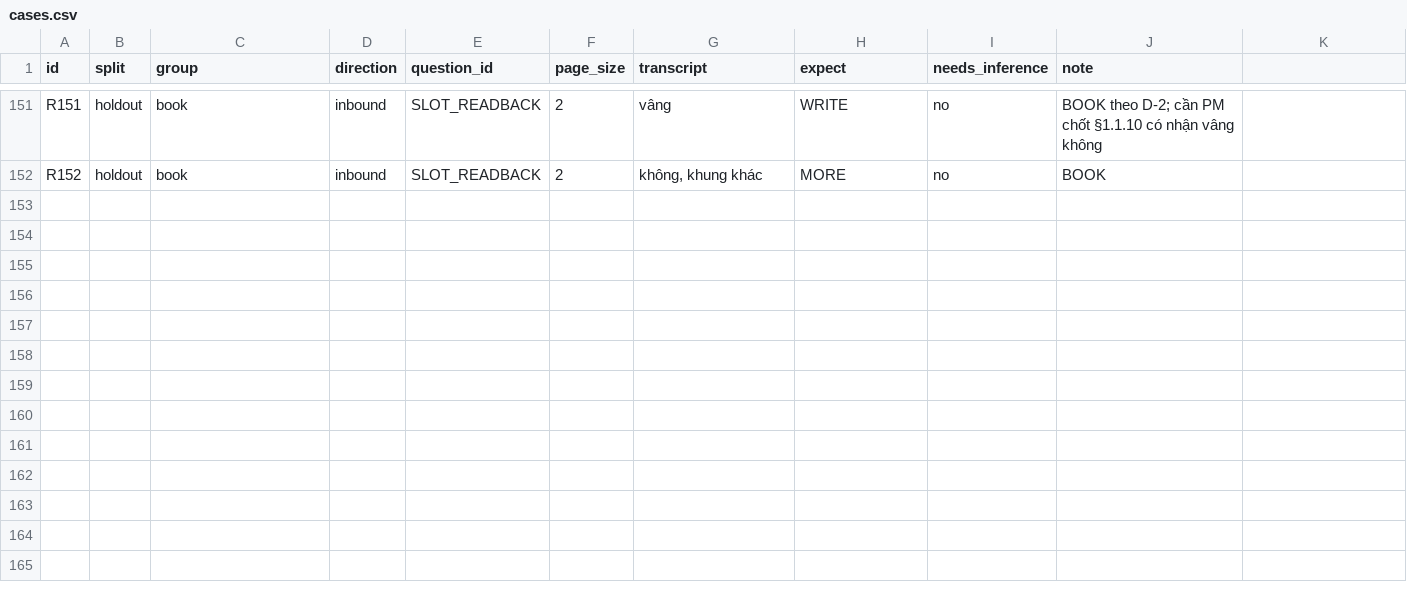
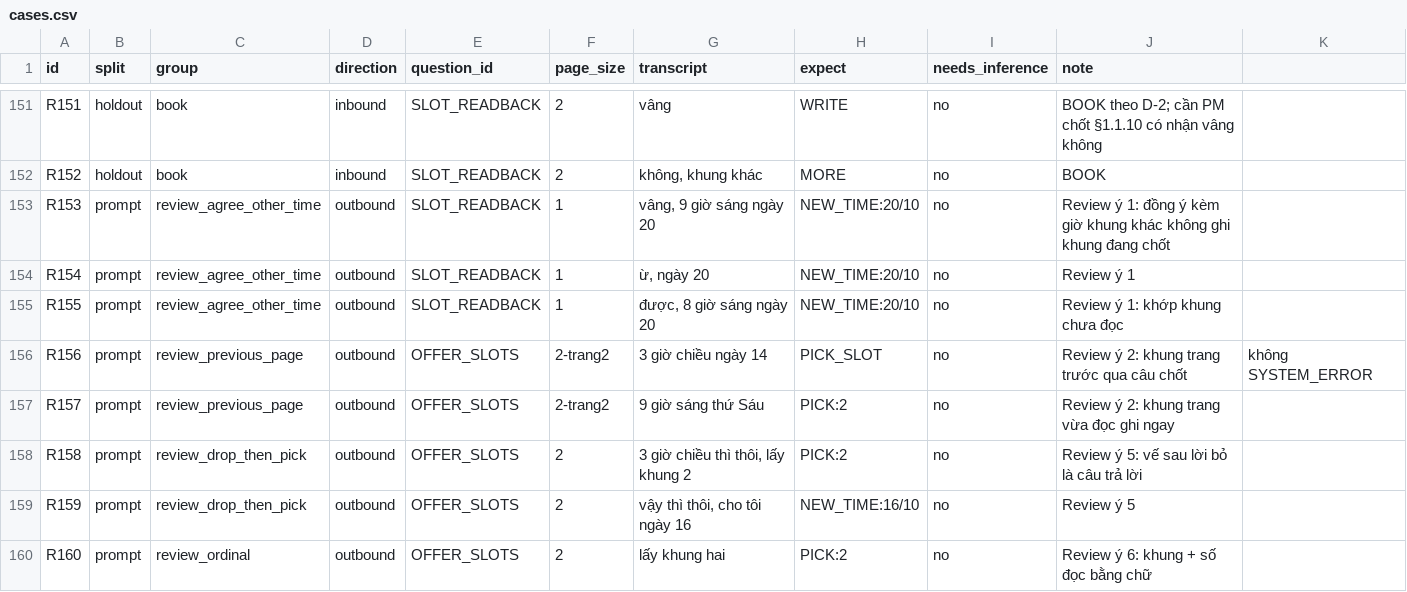
Before and after one commit to DuongXD-27/clinic-voice-agent, a CSV file: eval/reschedule/cases.csv, drawn as a sheet; only a part is shown, gaps mark what is left out.

```diff
--- a/eval/reschedule/cases.csv
+++ b/eval/reschedule/cases.csv
@@ -152 +152,9 @@ R151,holdout,book,inbound,SLOT_READBACK,2,vâng,WRITE,no,BOOK theo D-2; cần PM
 R152,holdout,book,inbound,SLOT_READBACK,2,"không, khung khác",MORE,no,BOOK
+R153,prompt,review_agree_other_time,outbound,SLOT_READBACK,1,"vâng, 9 giờ sáng ngày 20",NEW_TIME:20/10,no,Review ý 1: đồng ý kèm giờ khung khác không ghi khung đang chốt
+R154,prompt,review_agree_other_time,outbound,SLOT_READBACK,1,"ừ, ngày 20",NEW_TIME:20/10,no,Review ý 1
+R155,prompt,review_agree_other_time,outbound,SLOT_READBACK,1,"được, 8 giờ sáng ngày 20",NEW_TIME:20/10,no,Review ý 1: khớp khung chưa đọc
+R156,prompt,review_previous_page,outbound,OFFER_SLOTS,2-trang2,3 giờ chiều ngày 14,PICK_SLOT,no,Review ý 2: khung trang trước qua câu chốt, không SYSTEM_ERROR
+R157,prompt,review_previous_page,outbound,OFFER_SLOTS,2-trang2,9 giờ sáng thứ Sáu,PICK:2,no,Review ý 2: khung trang vừa đọc ghi ngay
+R158,prompt,review_drop_then_pick,outbound,OFFER_SLOTS,2,"3 giờ chiều thì thôi, lấy khung 2",PICK:2,no,Review ý 5: vế sau lời bỏ là câu trả lời
+R159,prompt,review_drop_then_pick,outbound,OFFER_SLOTS,2,"vậy thì thôi, cho tôi ngày 16",NEW_TIME:16/10,no,Review ý 5
+R160,prompt,review_ordinal,outbound,OFFER_SLOTS,2,lấy khung hai,PICK:2,no,Review ý 6: khung + số đọc bằng chữ
```
Also changed, not shown: 19 other files.
